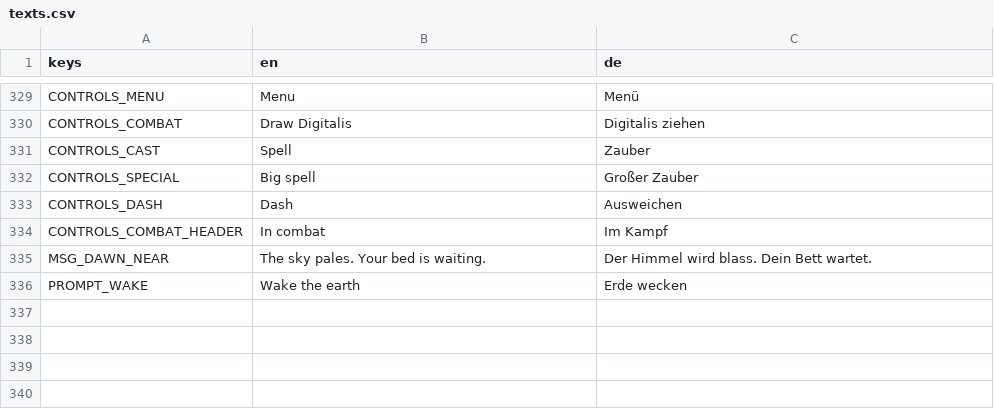
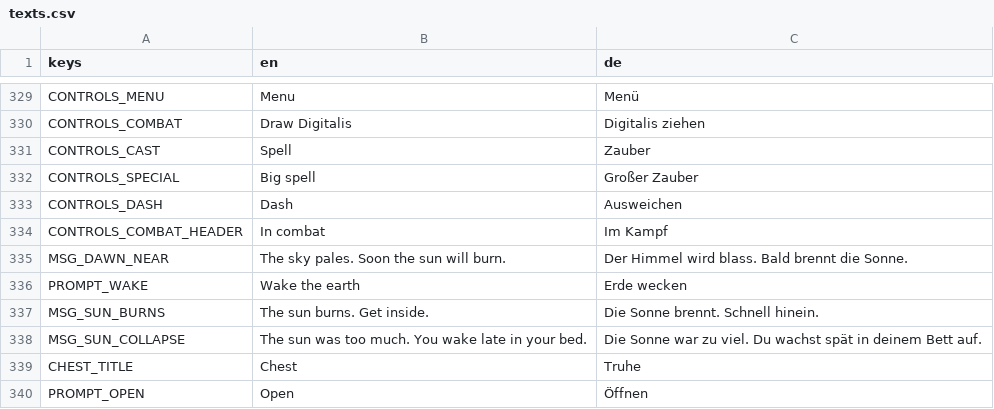
Before and after one commit to robinbrenner11/Witch-game, a CSV file: data/translations/texts.csv, drawn as a sheet; only a part is shown, gaps mark what is left out.

```diff
--- a/data/translations/texts.csv
+++ b/data/translations/texts.csv
@@ -342,3 +342,7 @@ CONTROLS_DASH,Dash,Ausweichen
 CONTROLS_COMBAT_HEADER,In combat,Im Kampf
-MSG_DAWN_NEAR,The sky pales. Your bed is waiting.,Der Himmel wird blass. Dein Bett wartet.
+MSG_DAWN_NEAR,The sky pales. Soon the sun will burn.,Der Himmel wird blass. Bald brennt die Sonne.
 PROMPT_WAKE,Wake the earth,Erde wecken
+MSG_SUN_BURNS,The sun burns. Get inside.,Die Sonne brennt. Schnell hinein.
+MSG_SUN_COLLAPSE,The sun was too much. You wake late in your bed.,Die Sonne war zu viel. Du wachst spät in deinem Bett auf.
+CHEST_TITLE,Chest,Truhe
+PROMPT_OPEN,Open,Öffnen
```
Also changed, not shown: 22 other files.
